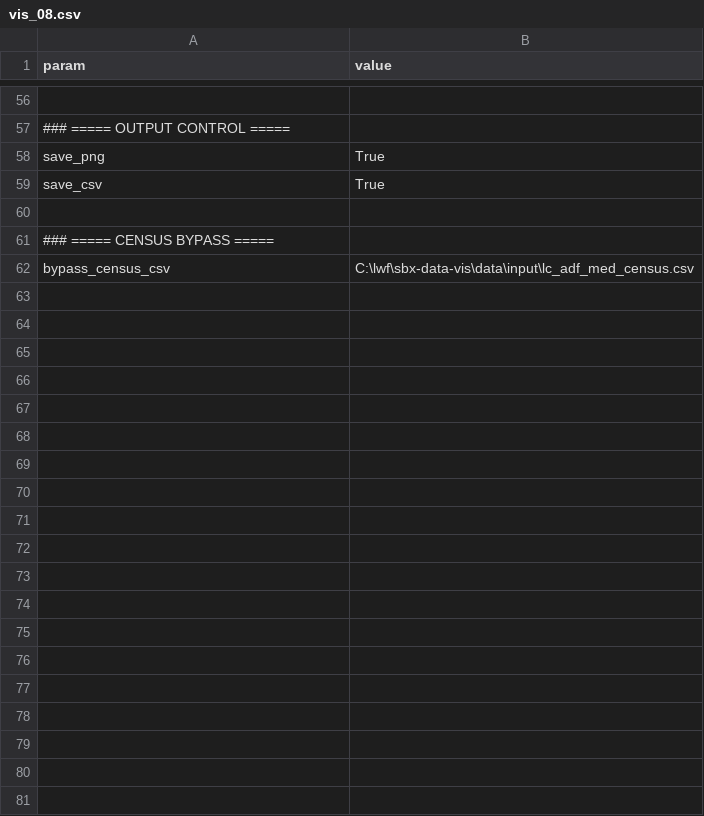
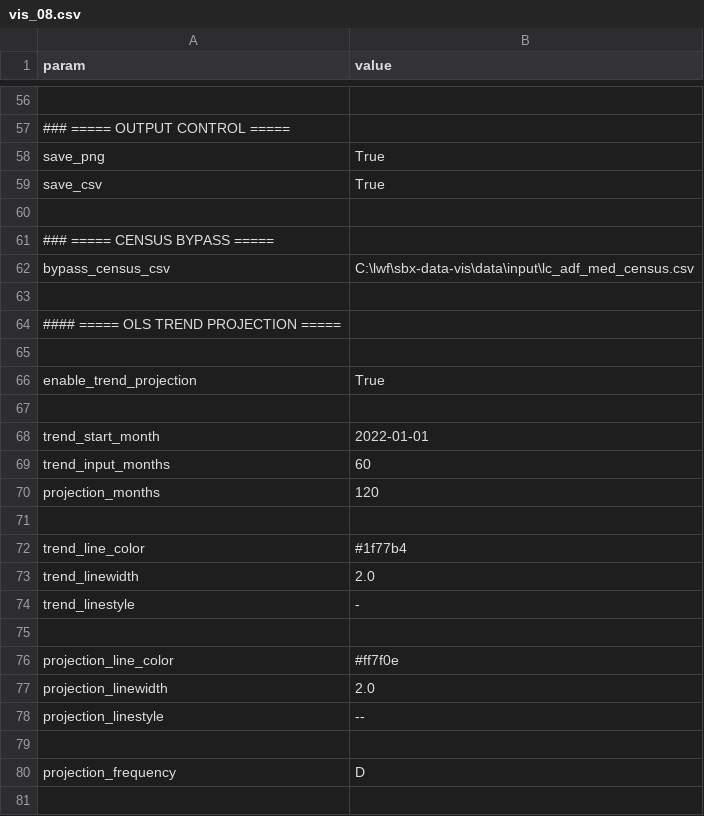
Before and after one commit to mwe-hdr/sbx-data-vis, a CSV file: data/input/params/vis_08.csv, drawn as a sheet; only a part is shown, gaps mark what is left out; the diff covers the shown part only.

```diff
--- a/data/input/params/vis_08.csv
+++ b/data/input/params/vis_08.csv
@@ -62 +62,20 @@ save_csv,True
 bypass_census_csv,C:\lwf\sbx-data-vis\data\input\lc_adf_med_census.csv
+
+#### ===== OLS TREND PROJECTION =====
+
+enable_trend_projection,True
+
+trend_start_month,2022-01-01
+trend_input_months,60
+projection_months,120
+
+trend_line_color,#1f77b4
+trend_linewidth,2.0
+trend_linestyle,-
+
+projection_line_color,#ff7f0e
+projection_linewidth,2.0
+projection_linestyle,--
+
+projection_frequency,D
+
```
Also changed, not shown: 12 added rows elsewhere in this file, data/input/params/processing_driver.csv, data/input/params/vis_driver.csv, 10 other files.
